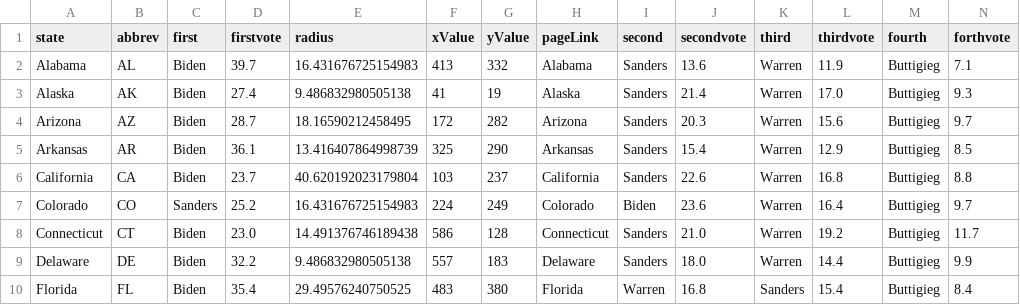
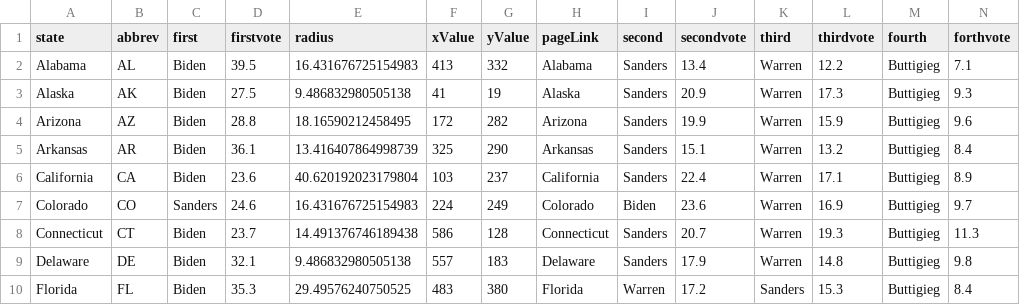
Before and after one commit to ben2vec/jhkforecasts, a CSV file: democratic_primary/bubblemap.csv, drawn as a sheet; only a part is shown; the diff covers the shown part only.

```diff
--- a/democratic_primary/bubblemap.csv
+++ b/democratic_primary/bubblemap.csv
@@ -1,10 +1,10 @@
 state,abbrev,first,firstvote,radius,xValue,yValue,pageLink,second,secondvote,third,thirdvote,fourth,forthvote
-Alabama,AL,Biden,39.7,16.431676725154983,413,332,Alabama,Sanders,13.6,Warren,11.9,Buttigieg,7.1
-Alaska,AK,Biden,27.4,9.486832980505138,41,19,Alaska,Sanders,21.4,Warren,17.0,Buttigieg,9.3
-Arizona,AZ,Biden,28.7,18.16590212458495,172,282,Arizona,Sanders,20.3,Warren,15.6,Buttigieg,9.7
-Arkansas,AR,Biden,36.1,13.416407864998739,325,290,Arkansas,Sanders,15.4,Warren,12.9,Buttigieg,8.5
-California,CA,Biden,23.7,40.620192023179804,103,237,California,Sanders,22.6,Warren,16.8,Buttigieg,8.8
-Colorado,CO,Sanders,25.2,16.431676725154983,224,249,Colorado,Biden,23.6,Warren,16.4,Buttigieg,9.7
-Connecticut,CT,Biden,23.0,14.491376746189438,586,128,Connecticut,Sanders,21.0,Warren,19.2,Buttigieg,11.7
-Delaware,DE,Biden,32.2,9.486832980505138,557,183,Delaware,Sanders,18.0,Warren,14.4,Buttigieg,9.9
-Florida,FL,Biden,35.4,29.49576240750525,483,380,Florida,Warren,16.8,Sanders,15.4,Buttigieg,8.4
+Alabama,AL,Biden,39.5,16.431676725154983,413,332,Alabama,Sanders,13.4,Warren,12.2,Buttigieg,7.1
+Alaska,AK,Biden,27.5,9.486832980505138,41,19,Alaska,Sanders,20.9,Warren,17.3,Buttigieg,9.3
+Arizona,AZ,Biden,28.8,18.16590212458495,172,282,Arizona,Sanders,19.9,Warren,15.9,Buttigieg,9.6
+Arkansas,AR,Biden,36.1,13.416407864998739,325,290,Arkansas,Sanders,15.1,Warren,13.2,Buttigieg,8.4
+California,CA,Biden,23.6,40.620192023179804,103,237,California,Sanders,22.4,Warren,17.1,Buttigieg,8.9
+Colorado,CO,Sanders,24.6,16.431676725154983,224,249,Colorado,Biden,23.6,Warren,16.9,Buttigieg,9.7
+Connecticut,CT,Biden,23.7,14.491376746189438,586,128,Connecticut,Sanders,20.7,Warren,19.3,Buttigieg,11.3
+Delaware,DE,Biden,32.1,9.486832980505138,557,183,Delaware,Sanders,17.9,Warren,14.8,Buttigieg,9.8
+Florida,FL,Biden,35.3,29.49576240750525,483,380,Florida,Warren,17.2,Sanders,15.3,Buttigieg,8.4
```
Also changed, not shown: 162 edited cells elsewhere in this file, democratic_primary/Sheet1.csv, democratic_primary/bubbles.csv, 12 other files.
